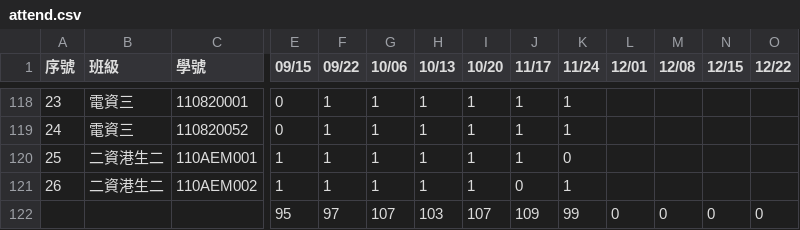
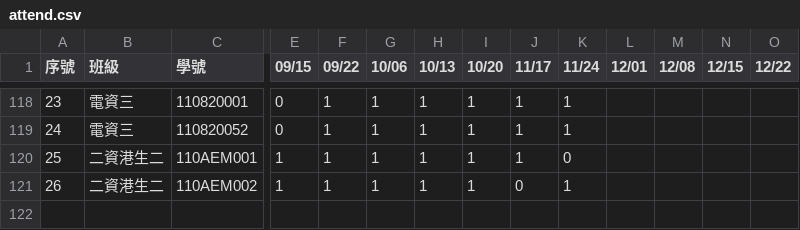
Before and after one commit to yungpei/vis2023f_grade, a CSV file: csv/attend.csv, drawn as a sheet; only a part is shown, gaps mark what is left out; rows hold the shown columns only; the diff names each change by its address in the sheet, - before the commit and + after, or states it on an @@ line.

Commit message:
Update attend.csv

```diff
--- a/csv/attend.csv
+++ b/csv/attend.csv
-row 122:  |  |  | 95 | 97 | 107 | 103 | 107 | 109 | 99 | 0 | 0 | 0 | 0
```
